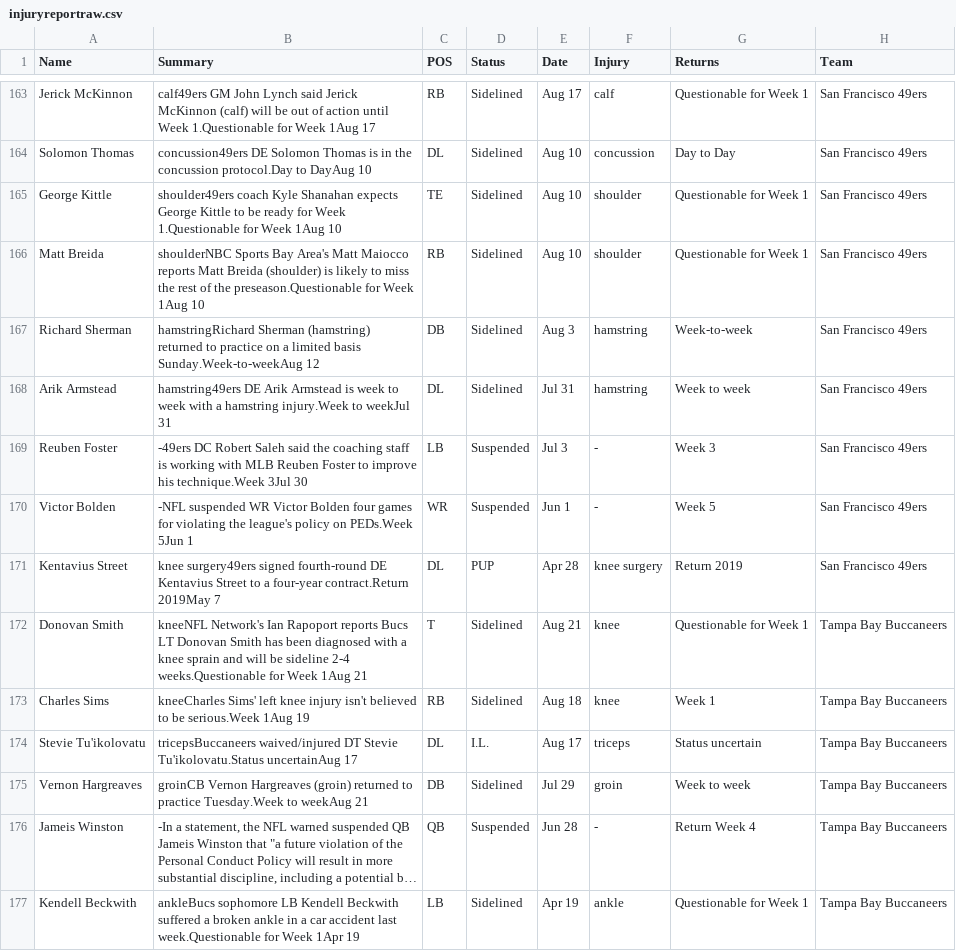
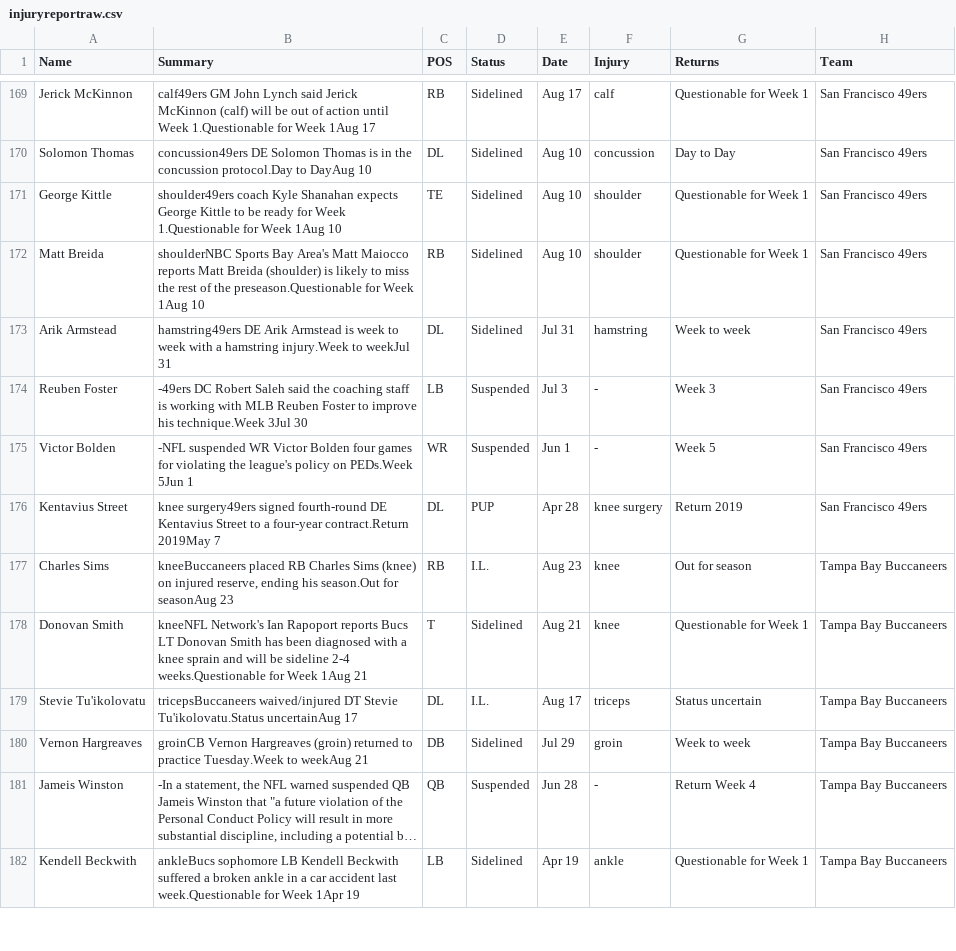
Before and after one commit to shapirok/ffdraft, a CSV file: ffdraft/RawData/injuryreportraw.csv, drawn as a sheet; only a part is shown, gaps mark what is left out; long unchanged cells end in …; removed rows and columns are numbered as before the commit, all else as after; the diff covers the shown part only; the diff names each change by its address in the sheet, - before the commit and + after, or states it on an @@ line.

```diff
--- a/ffdraft/RawData/injuryreportraw.csv
+++ b/ffdraft/RawData/injuryreportraw.csv
-row 167: Richard Sherman | hamstringRichard Sherman (hamstring) returned to practice on a limited basis Sunday.Week-to-weekAug 12 | DB | Sidelined | Aug 3 | hamstring | Week-to-week | San Francisco 49ers
+row 177: Charles Sims | kneeBuccaneers placed RB Charles Sims (knee) on injured reserve, ending his season.Out for seasonAug 23 | RB | I.L. | Aug 23 | knee | Out for season | Tampa Bay Buccaneers
-row 173: Charles Sims | kneeCharles Sims' left knee injury isn't believed to be serious.Week 1Aug 19 | RB | Sidelined | Aug 18 | knee | Week 1 | Tampa Bay Buccaneers
```
Also changed, not shown: 8 added rows, 1 removed row and 14 edited cells elsewhere in this file, ffdraft/Data/Teams.csv, ffdraft/Data/ffCheatSheet.csv, 7 other files.
